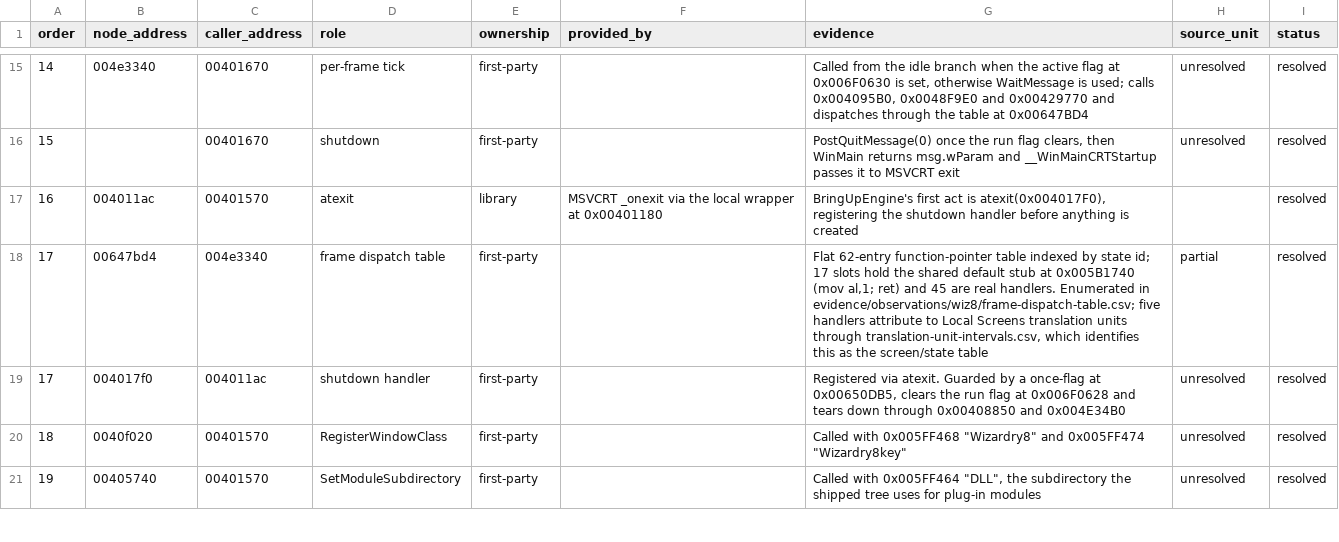
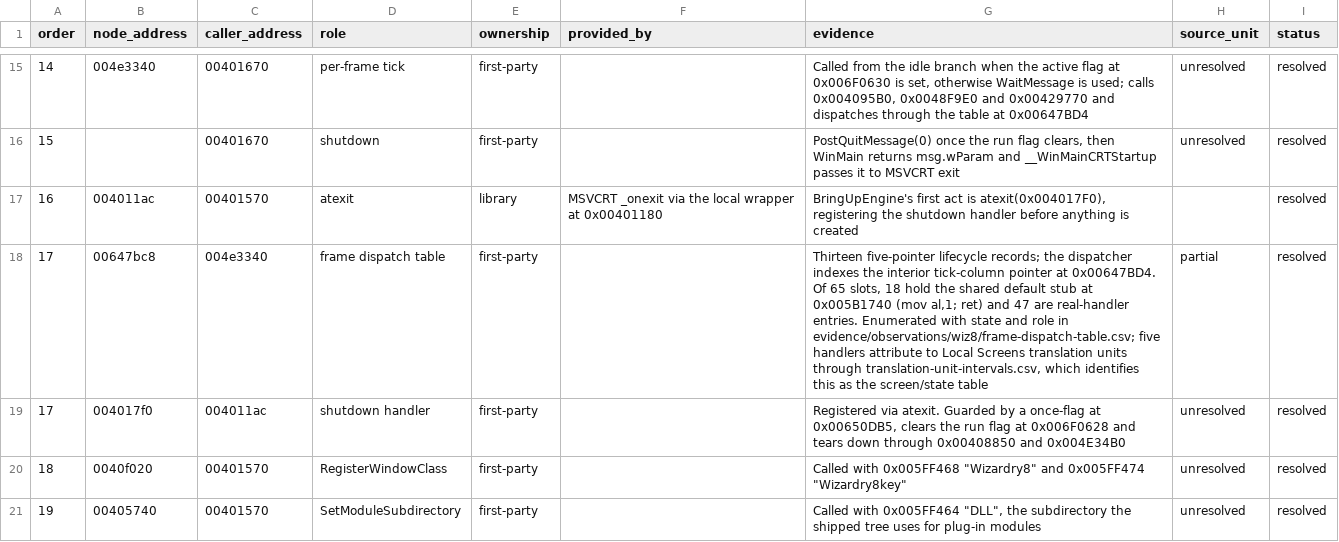
Before and after one commit to agluszak/wizardry-8-decomp, a CSV file: evidence/reviewed/wiz8/startup-spine.csv, drawn as a sheet; only a part is shown, gaps mark what is left out.

```diff
--- a/evidence/reviewed/wiz8/startup-spine.csv
+++ b/evidence/reviewed/wiz8/startup-spine.csv
@@ -17,3 +17,3 @@ order,node_address,caller_address,role,ownership,provided_by,evidence,source_uni
 16,004011ac,00401570,atexit,library,MSVCRT _onexit via the local wrapper at 0x00401180,"BringUpEngine's first act is atexit(0x004017F0), registering the shutdown handler before anything is created",,resolved
-17,00647bd4,004e3340,frame dispatch table,first-party,,"Flat 62-entry function-pointer table indexed by state id; 17 slots hold the shared default stub at 0x005B1740 (mov al,1; ret) and 45 are real handlers. Enumerated in evidence/observations/wiz8/frame-dispatch-table.csv; five handlers attribute to Local Screens translation units through translation-unit-intervals.csv, which identifies this as the screen/state table",partial,resolved
+17,00647bc8,004e3340,frame dispatch table,first-party,,"Thirteen five-pointer lifecycle records; the dispatcher indexes the interior tick-column pointer at 0x00647BD4. Of 65 slots, 18 hold the shared default stub at 0x005B1740 (mov al,1; ret) and 47 are real-handler entries. Enumerated with state and role in evidence/observations/wiz8/frame-dispatch-table.csv; five handlers attribute to Local Screens translation units through translation-unit-intervals.csv, which identifies this as the screen/state table",partial,resolved
 17,004017f0,004011ac,shutdown handler,first-party,,"Registered via atexit. Guarded by a once-flag at 0x00650DB5, clears the run flag at 0x006F0628 and tears down through 0x00408850 and 0x004E34B0",unresolved,resolved
```
Also changed, not shown: config/reccmp/wiz8-gameplay-boundaries.csv, evidence/observations/wiz8/frame-dispatch-table.csv, 4 other files.
